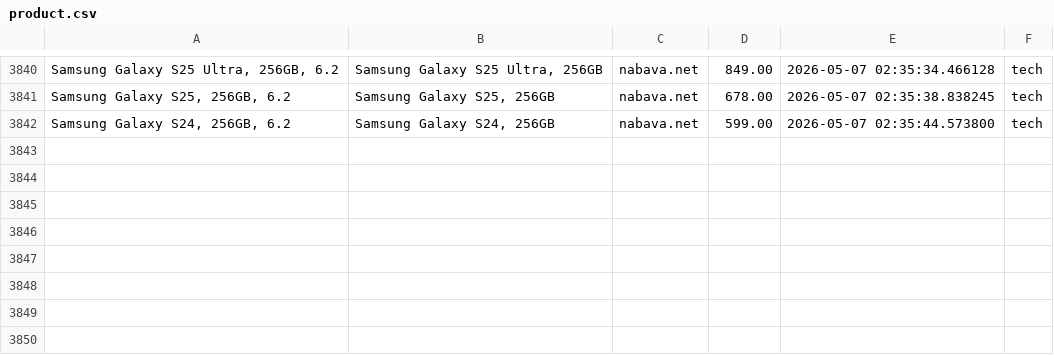
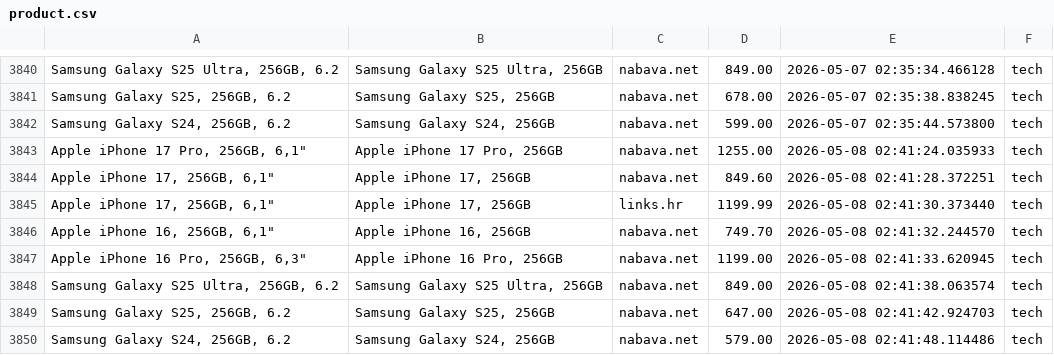
Before and after one commit to andhrelja/price_scraper, a CSV file: data/product.csv, drawn as a sheet; only a part is shown, gaps mark what is left out; the diff names each change by its address in the sheet, - before the commit and + after, or states it on an @@ line.

```diff
--- a/data/product.csv
+++ b/data/product.csv
+row 3843: Apple iPhone 17 Pro, 256GB, 6,1" | Apple iPhone 17 Pro, 256GB | nabava.net | 1255.00 | 2026-05-08 02:41:24.035933 | tech
+row 3844: Apple iPhone 17, 256GB, 6,1" | Apple iPhone 17, 256GB | nabava.net | 849.60 | 2026-05-08 02:41:28.372251 | tech
+row 3845: Apple iPhone 17, 256GB, 6,1" | Apple iPhone 17, 256GB | links.hr | 1199.99 | 2026-05-08 02:41:30.373440 | tech
+row 3846: Apple iPhone 16, 256GB, 6,1" | Apple iPhone 16, 256GB | nabava.net | 749.70 | 2026-05-08 02:41:32.244570 | tech
+row 3847: Apple iPhone 16 Pro, 256GB, 6,3" | Apple iPhone 16 Pro, 256GB | nabava.net | 1199.00 | 2026-05-08 02:41:33.620945 | tech
+row 3848: Samsung Galaxy S25 Ultra, 256GB, 6.2 | Samsung Galaxy S25 Ultra, 256GB | nabava.net | 849.00 | 2026-05-08 02:41:38.063574 | tech
+row 3849: Samsung Galaxy S25, 256GB, 6.2 | Samsung Galaxy S25, 256GB | nabava.net | 647.00 | 2026-05-08 02:41:42.924703 | tech
+row 3850: Samsung Galaxy S24, 256GB, 6.2 | Samsung Galaxy S24, 256GB | nabava.net | 579.00 | 2026-05-08 02:41:48.114486 | tech
```
Also changed, not shown: 2 other files.
